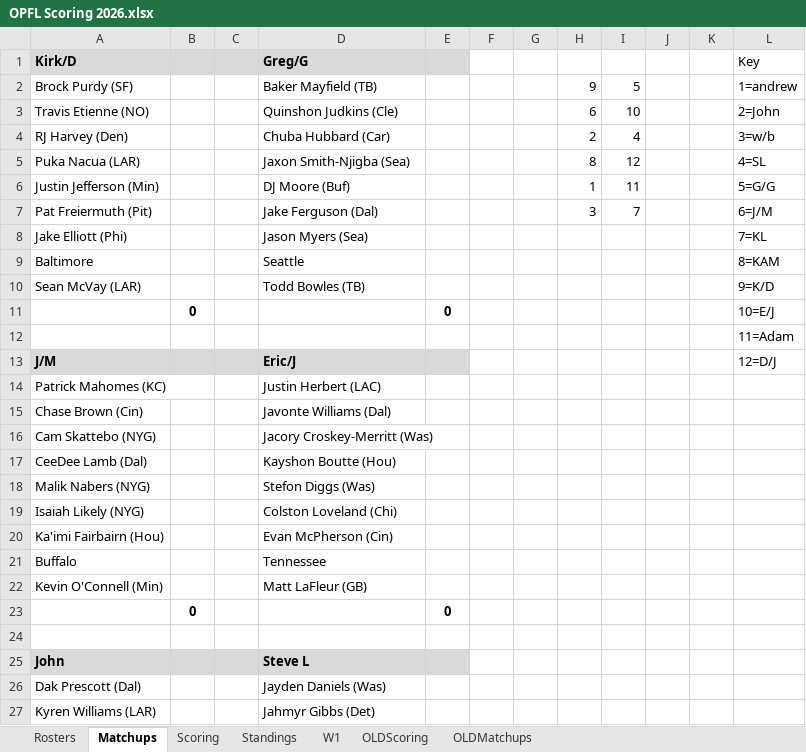
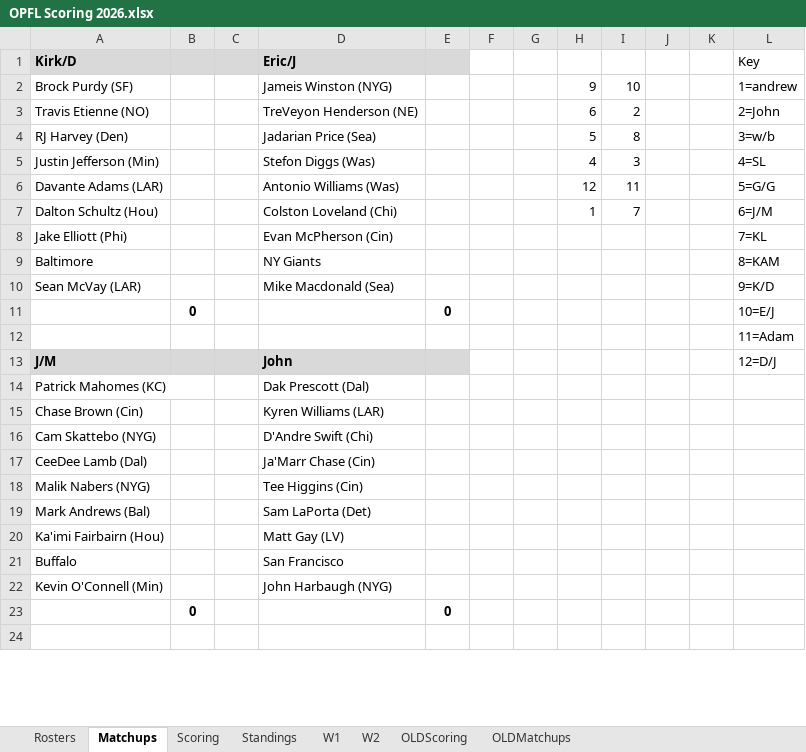
Before and after one commit to opflweb/scoring, an Excel workbook: OPFL Scoring 2026.xlsx, sheet Matchups, drawn as a sheet; only a part is shown; values as stored, in another font and other column widths than the file's, no borders; charts and pictures and conditional formats not drawn; removed rows and columns are numbered as before the commit, all else as after; the diff covers the shown part only; the diff names each change by its address in the sheet, - before the commit and + after, or states it on an @@ line.

```diff
--- a/OPFL Scoring 2026.xlsx (sheet Matchups)
+++ b/OPFL Scoring 2026.xlsx (sheet Matchups)
+sheet tab: W2
-D1: Greg/G
+D1: Eric/J
-D2 (Eric/J): Baker Mayfield (TB)
+D2 (Eric/J): Jameis Winston (NYG)
-I2: 5
+I2: 10
-D3 (Eric/J): Quinshon Judkins (Cle)
+D3 (Eric/J): TreVeyon Henderson (NE)
-I3: 10
+I3: 2
-D4 (Eric/J): Chuba Hubbard (Car)
+D4 (Eric/J): Jadarian Price (Sea)
-H4: 2
+H4: 5
-I4: 4
+I4: 8
-row 5: Puka Nacua (LAR) |  |  | Jaxon Smith-Njigba (Sea) |  |  |  | 8 | 12 |  |  | 4=SL
-D5 (Eric/J): DJ Moore (Buf)
+D5 (Eric/J): Stefon Diggs (Was)
-H5: 1
+H5: 4
-I5: 11
+I5: 3
-L5 (Key): 5=G/G
+L5 (Key): 4=SL
-row 7: Pat Freiermuth (Pit) |  |  | Jake Ferguson (Dal) |  |  |  | 3 | 7 |  |  | 6=J/M
+row 6: Davante Adams (LAR) |  |  | Antonio Williams (Was) |  |  |  | 12 | 11 |  |  | 5=G/G
+row 7: Dalton Schultz (Hou) |  |  | Colston Loveland (Chi) |  |  |  | 1 | 7 |  |  | 6=J/M
-D8 (Eric/J): Jason Myers (Sea)
+D8 (Eric/J): Evan McPherson (Cin)
-D9 (Eric/J): Seattle
+D9 (Eric/J): NY Giants
-D10 (Eric/J): Todd Bowles (TB)
+D10 (Eric/J): Mike Macdonald (Sea)
-D13 (Eric/J): Eric/J
+D13 (Eric/J): John
-D14 (Eric/J): Justin Herbert (LAC)
+D14 (Eric/J): Dak Prescott (Dal)
-D15 (Eric/J): Javonte Williams (Dal)
+D15 (Eric/J): Kyren Williams (LAR)
-D16 (Eric/J): Jacory Croskey-Merritt (Was)
+D16 (Eric/J): D'Andre Swift (Chi)
-D17 (Eric/J): Kayshon Boutte (Hou)
+D17 (Eric/J): Ja'Marr Chase (Cin)
-D18 (Eric/J): Stefon Diggs (Was)
+D18 (Eric/J): Tee Higgins (Cin)
-row 19: Isaiah Likely (NYG) |  |  | Colston Loveland (Chi)
+row 19: Mark Andrews (Bal) |  |  | Sam LaPorta (Det)
-D20 (Eric/J): Evan McPherson (Cin)
+D20 (Eric/J): Matt Gay (LV)
-D21 (Eric/J): Tennessee
+D21 (Eric/J): San Francisco
-D22 (Eric/J): Matt LaFleur (GB)
+D22 (Eric/J): John Harbaugh (NYG)
-row 25: John |  |  | Steve L
-row 26: Dak Prescott (Dal) |  |  | Jayden Daniels (Was)
-row 27: Kyren Williams (LAR) |  |  | Jahmyr Gibbs (Det)
```
Also changed, not shown: 28 added rows, 25 removed rows and 12 edited cells elsewhere in this sheet, sheet Rosters, sheet Standings, sheet Scoring, sheet OLDScoring, sheet OLDMatchups, formulas that keep their value, charts or pictures.
